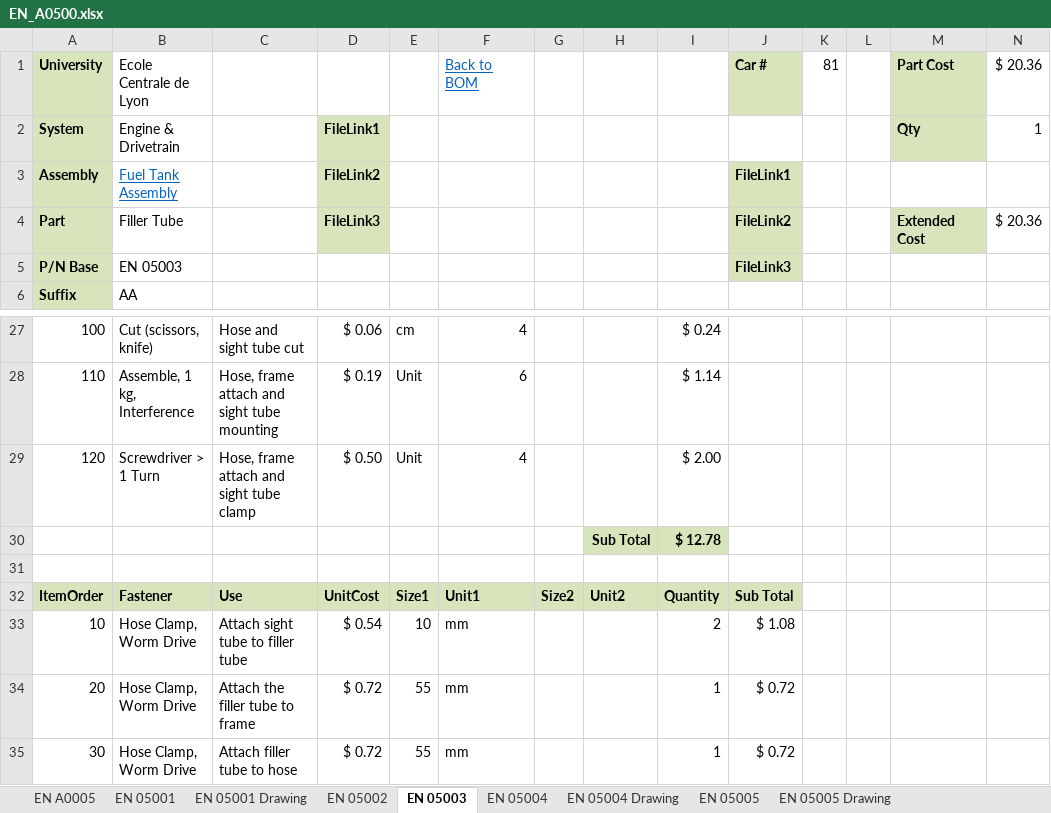
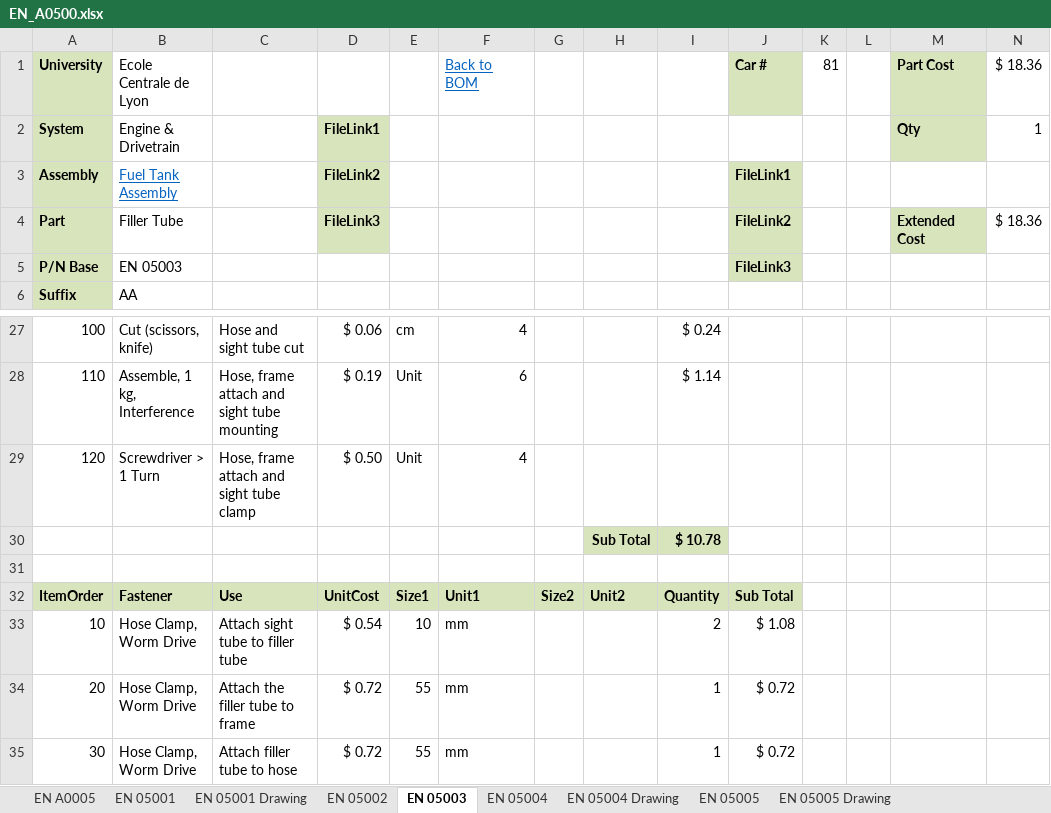
Before and after one commit to epsa-team/Vulcanix-v1.0, an Excel workbook: EN - Engine & Powertrain/Cost/EN_A0500.xlsx, sheet EN 05003, drawn as a sheet; only a part is shown, gaps mark what is left out; values as stored, in another font and other column widths than the file's, no borders; charts and pictures not drawn; the diff names each change by its address in the sheet, - before the commit and + after, or states it on an @@ line.

```diff
--- a/EN - Engine & Powertrain/Cost/EN_A0500.xlsx (sheet EN 05003)
+++ b/EN - Engine & Powertrain/Cost/EN_A0500.xlsx (sheet EN 05003)
-N1: $ 20.36
+N1: $ 18.36
-N4: $ 20.36
+N4: $ 18.36
-I29: $ 2.00
+I29: (empty)
-I30: $ 12.78
+I30: $ 10.78
```
Also changed, not shown: sheet EN 05005, sheet EN A0005, EN - Engine & Powertrain/Cost/EN_A0100.xlsx.
